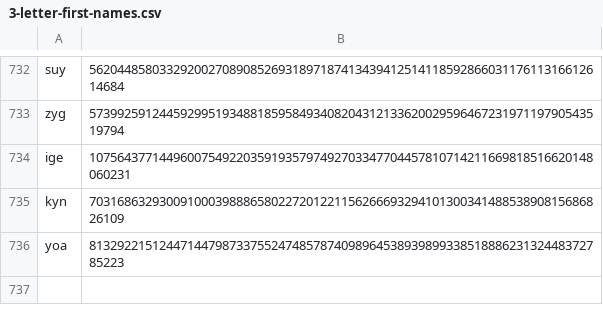
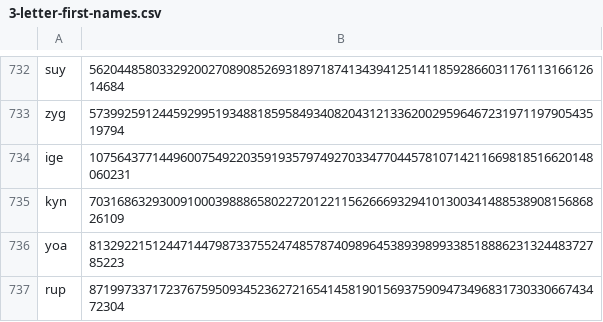
Before and after one commit to Zimtente/ens-collections, a CSV file: collections/3-letter-first-names.csv, drawn as a sheet; only a part is shown, gaps mark what is left out.

Commit message:
added rup to 3L firstnames

```diff
--- a/collections/3-letter-first-names.csv
+++ b/collections/3-letter-first-names.csv
@@ -736 +736,2 @@ kyn,7031686329300910003988865802272012211562666932941013003414885389081568682610
 yoa,81329221512447144798733755247485787409896453893989933851888623132448372785223
+rup,87199733717237675950934523627216541458190156937590947349683173033066743472304
```
